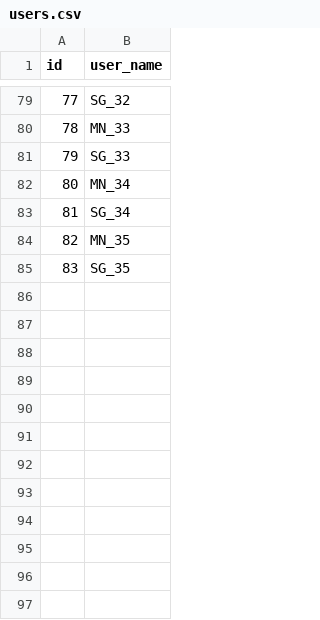
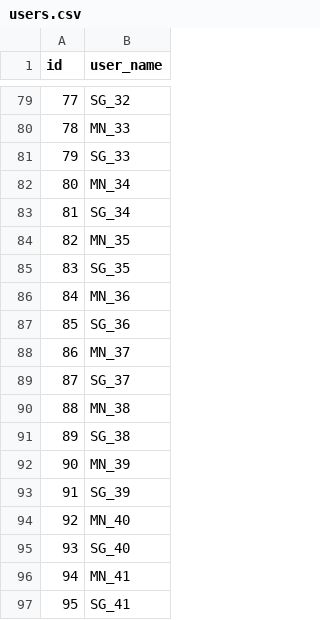
Before and after one commit to NILGroup/TFG-2223-InteraccionVR, a CSV file: RadiationRoom/Unreal/Saved/database/users.csv, drawn as a sheet; only a part is shown, gaps mark what is left out; the diff names each change by its address in the sheet, - before the commit and + after, or states it on an @@ line.

```diff
--- a/RadiationRoom/Unreal/Saved/database/users.csv
+++ b/RadiationRoom/Unreal/Saved/database/users.csv
+row 86: 84 | MN_36
+row 87: 85 | SG_36
+row 88: 86 | MN_37
+row 89: 87 | SG_37
+row 90: 88 | MN_38
+row 91: 89 | SG_38
+row 92: 90 | MN_39
+row 93: 91 | SG_39
+row 94: 92 | MN_40
+row 95: 93 | SG_40
+row 96: 94 | MN_41
+row 97: 95 | SG_41
```
Also changed, not shown: 5 other files.
